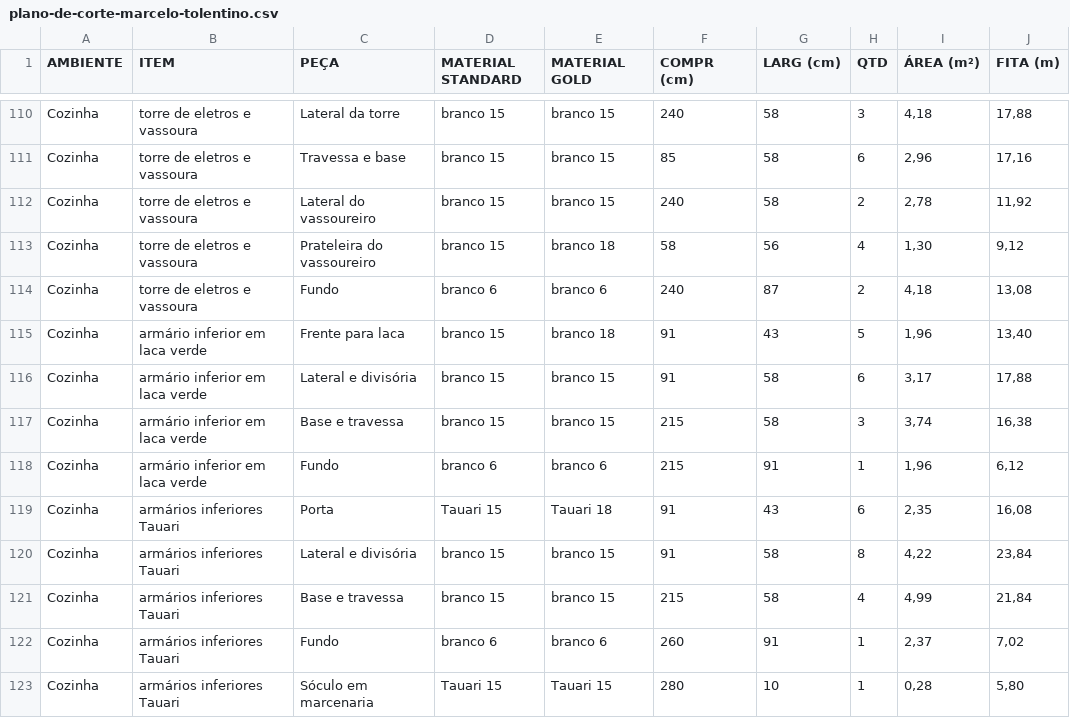
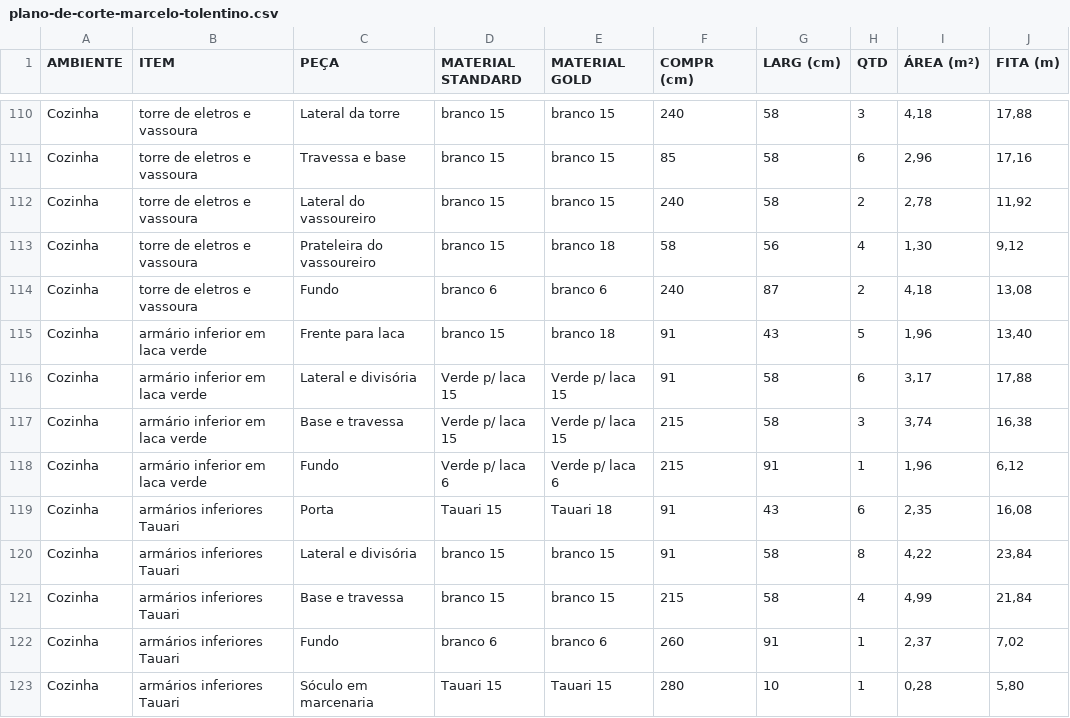
Before and after one commit to valvicmarcenaria-web/valvicorcamentista, a CSV file: .claude/skills/orcamentista-marcenaria/projetos/plano-de-corte-marcelo-tolentino.csv, drawn as a sheet; only a part is shown, gaps mark what is left out.

```diff
--- a/.claude/skills/orcamentista-marcenaria/projetos/plano-de-corte-marcelo-tolentino.csv
+++ b/.claude/skills/orcamentista-marcenaria/projetos/plano-de-corte-marcelo-tolentino.csv
@@ -115,5 +115,5 @@ Cozinha;torre de eletros e vassoura;Fundo;branco 6;branco 6;240;87;2;4,18;13,08
 Cozinha;armário inferior em laca verde;Frente para laca;branco 15;branco 18;91;43;5;1,96;13,40
-Cozinha;armário inferior em laca verde;Lateral e divisória;branco 15;branco 15;91;58;6;3,17;17,88
-Cozinha;armário inferior em laca verde;Base e travessa;branco 15;branco 15;215;58;3;3,74;16,38
-Cozinha;armário inferior em laca verde;Fundo;branco 6;branco 6;215;91;1;1,96;6,12
+Cozinha;armário inferior em laca verde;Lateral e divisória;Verde p/ laca 15;Verde p/ laca 15;91;58;6;3,17;17,88
+Cozinha;armário inferior em laca verde;Base e travessa;Verde p/ laca 15;Verde p/ laca 15;215;58;3;3,74;16,38
+Cozinha;armário inferior em laca verde;Fundo;Verde p/ laca 6;Verde p/ laca 6;215;91;1;1,96;6,12
 Cozinha;armários inferiores Tauari;Porta;Tauari 15;Tauari 18;91;43;6;2,35;16,08
```
Also changed, not shown: 8 other files.
